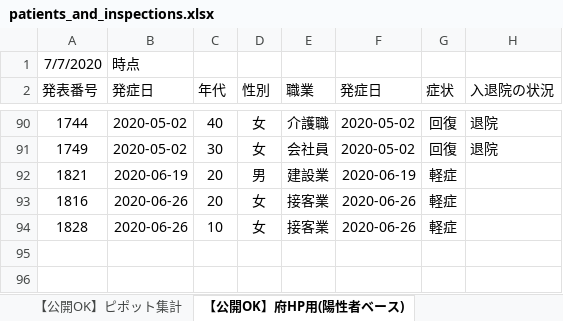
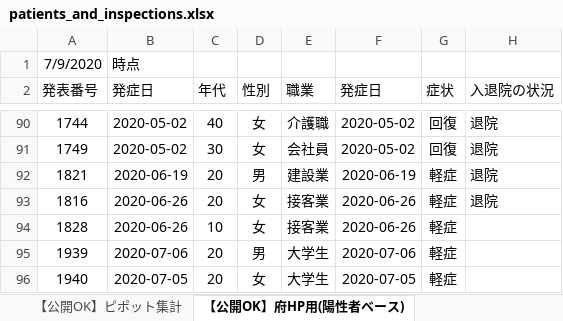
Before and after one commit to yotemuku/covid19, an Excel workbook: data/patients_and_inspections.xlsx, sheet 【公開OK】府HP用(陽性者ベース), drawn as a sheet; only a part is shown, gaps mark what is left out; values as stored, in another font and other column widths than the file's, no borders; the diff names each change by its address in the sheet, - before the commit and + after, or states it on an @@ line.

```diff
--- a/data/patients_and_inspections.xlsx (sheet 【公開OK】府HP用(陽性者ベース))
+++ b/data/patients_and_inspections.xlsx (sheet 【公開OK】府HP用(陽性者ベース))
-A1 (発表番号): 7/7/2020
+A1 (発表番号): 7/9/2020
-H92:H93 (入退院の状況): (empty)
+H92:H93 (入退院の状況): 退院
+row 95: 1939 | 2020-07-06 | 20 | 男 | 大学生 | 2020-07-06 | 軽症
+row 96: 1940 | 2020-07-05 | 20 | 女 | 大学生 | 2020-07-05 | 軽症
```
Also changed, not shown: sheet 【公開OK】コロナサイト用（日付ベース）, sheet 【公開OK】ピポット集計, data/contacts1.xlsx, data/contacts2.xlsx, 1 other file.
